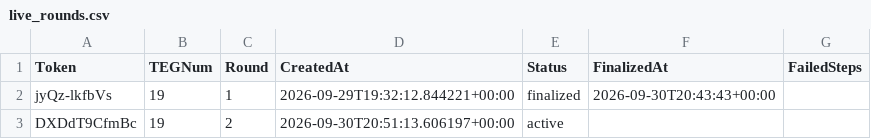
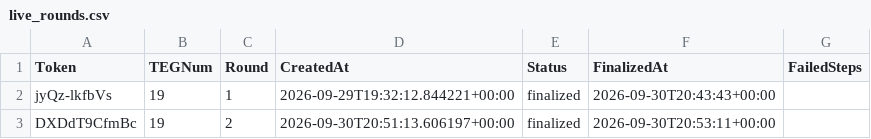
Before and after one commit to jonbaker99/teg_v2, a CSV file: data/live_rounds.csv, drawn as a sheet.

Commit message:
Finalise live round TEG 19 Round 2: 90 records + caches

```diff
--- a/data/live_rounds.csv
+++ b/data/live_rounds.csv
@@ -2,2 +2,2 @@ Token,TEGNum,Round,CreatedAt,Status,FinalizedAt,FailedSteps
 jyQz-lkfbVs,19,1,2026-09-29T19:32:12.844221+00:00,finalized,2026-09-30T20:43:43+00:00,
-DXDdT9CfmBc,19,2,2026-09-30T20:51:13.606197+00:00,active,,
+DXDdT9CfmBc,19,2,2026-09-30T20:51:13.606197+00:00,finalized,2026-09-30T20:53:11+00:00,
```
Also changed, not shown: 12 other files.
